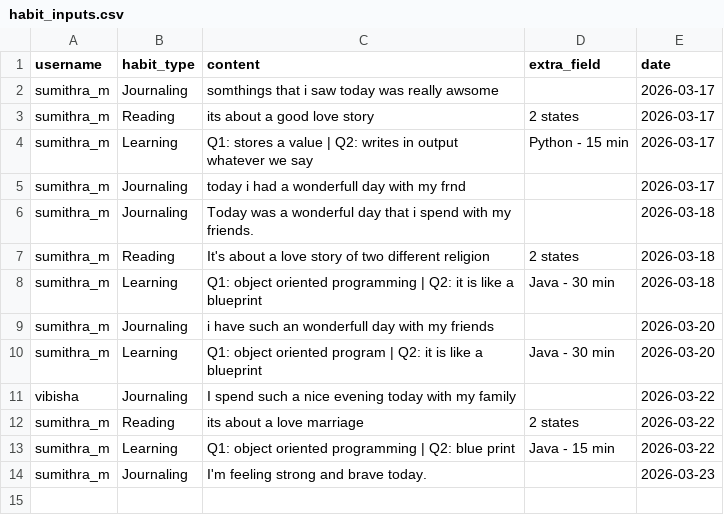
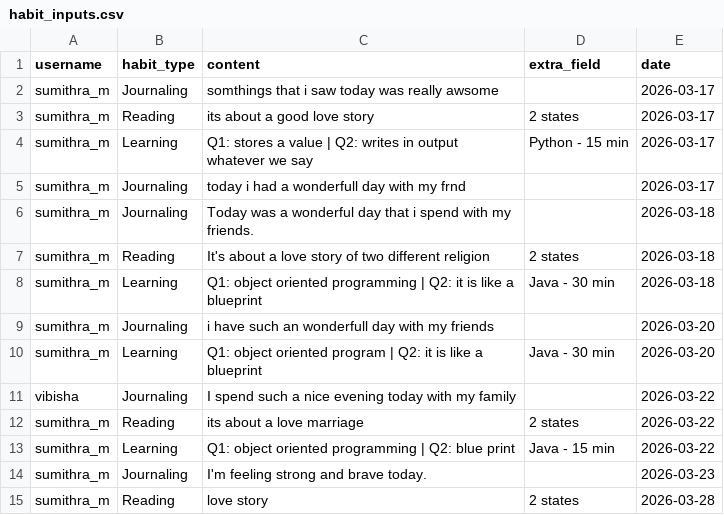
Before and after one commit to Sumi1010/FinalYear_Project_ML, a CSV file: backend/data/habit_inputs.csv, drawn as a sheet.

```diff
--- a/backend/data/habit_inputs.csv
+++ b/backend/data/habit_inputs.csv
@@ -14 +14,2 @@ sumithra_m,Learning,Q1: object oriented programming | Q2: blue print,Java - 15 m
 sumithra_m,Journaling,I'm feeling strong and brave today.,,2026-03-23
+sumithra_m,Reading,love story,2 states,2026-03-28
```
Also changed, not shown: backend/data/scores.csv, 11 other files.
